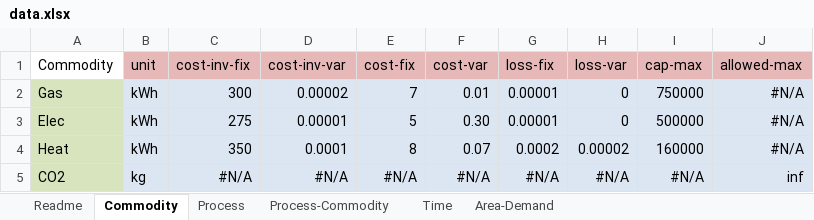
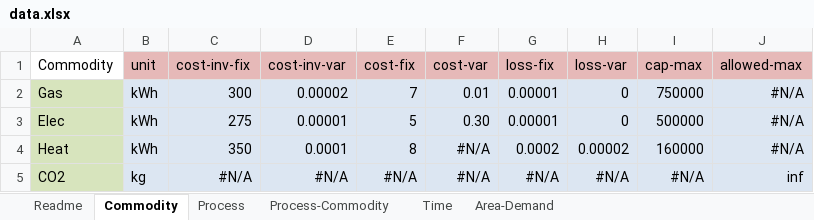
Before and after one commit to Elenkosz/rivus, an Excel workbook: data/runbunch/data.xlsx, sheet Commodity, drawn as a sheet; values as stored, in another font and other column widths than the file's, no borders; conditional formats not drawn; the diff names each change by its address in the sheet, - before the commit and + after, or states it on an @@ line.

Commit message:
Sync runbunch data with haag15

```diff
--- a/data/runbunch/data.xlsx (sheet Commodity)
+++ b/data/runbunch/data.xlsx (sheet Commodity)
-F4 (cost-var): 0.07
+F4 (cost-var): #N/A
```
